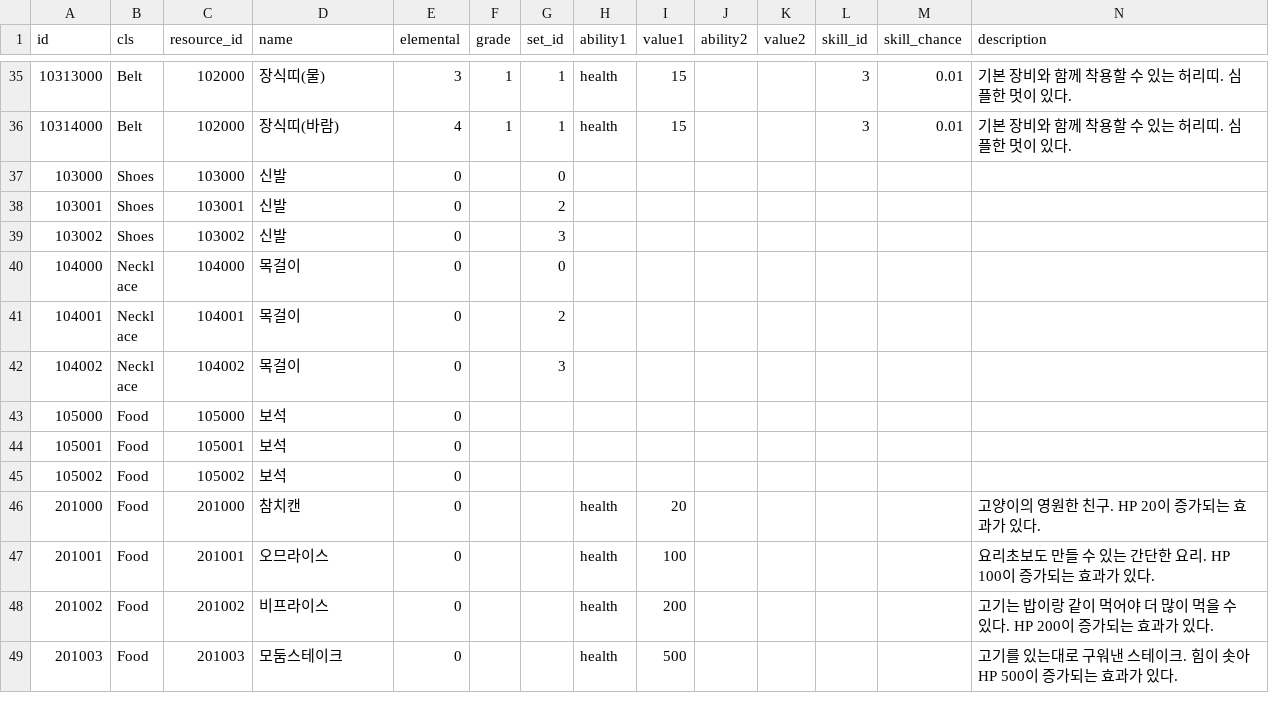
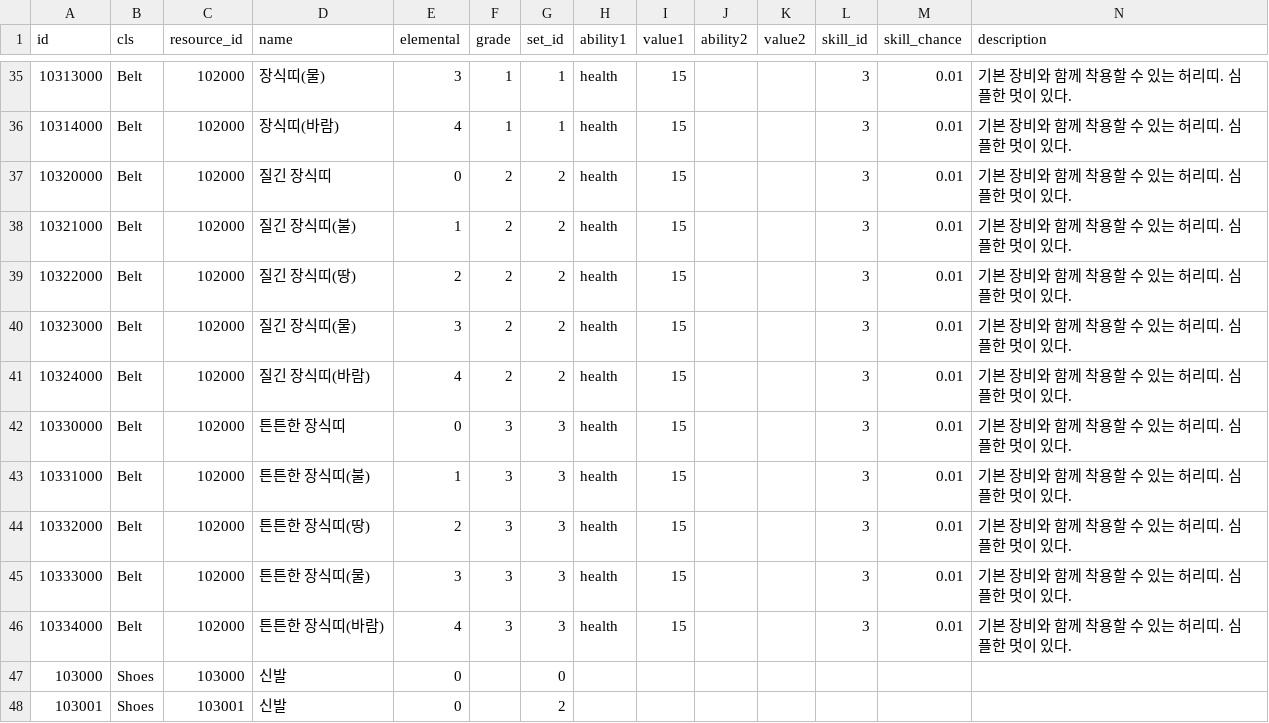
Before and after one commit to planetarium/NineChronicles, a CSV file: nekoyume/Assets/Resources/DataTable/item_equip.csv, drawn as a sheet; only a part is shown, gaps mark what is left out; the shorter side is filled out with more unchanged rows.

Commit message:
- Added some more materials and equipments.

```diff
--- a/nekoyume/Assets/Resources/DataTable/item_equip.csv
+++ b/nekoyume/Assets/Resources/DataTable/item_equip.csv
@@ -36,2 +36,12 @@ id,cls,resource_id,name,elemental,grade,set_id,ability1,value1,ability2,value2,s
 10314000,Belt,102000,장식띠(바람),4,1,1,health,15,,,3,0.01,기본 장비와 함께 착용할 수 있는 허리띠. 심플한 멋이 있다.
+10320000,Belt,102000,질긴 장식띠,0,2,2,health,15,,,3,0.01,기본 장비와 함께 착용할 수 있는 허리띠. 심플한 멋이 있다.
+10321000,Belt,102000,질긴 장식띠(불),1,2,2,health,15,,,3,0.01,기본 장비와 함께 착용할 수 있는 허리띠. 심플한 멋이 있다.
+10322000,Belt,102000,질긴 장식띠(땅),2,2,2,health,15,,,3,0.01,기본 장비와 함께 착용할 수 있는 허리띠. 심플한 멋이 있다.
+10323000,Belt,102000,질긴 장식띠(물),3,2,2,health,15,,,3,0.01,기본 장비와 함께 착용할 수 있는 허리띠. 심플한 멋이 있다.
+10324000,Belt,102000,질긴 장식띠(바람),4,2,2,health,15,,,3,0.01,기본 장비와 함께 착용할 수 있는 허리띠. 심플한 멋이 있다.
+10330000,Belt,102000,튼튼한 장식띠,0,3,3,health,15,,,3,0.01,기본 장비와 함께 착용할 수 있는 허리띠. 심플한 멋이 있다.
+10331000,Belt,102000,튼튼한 장식띠(불),1,3,3,health,15,,,3,0.01,기본 장비와 함께 착용할 수 있는 허리띠. 심플한 멋이 있다.
+10332000,Belt,102000,튼튼한 장식띠(땅),2,3,3,health,15,,,3,0.01,기본 장비와 함께 착용할 수 있는 허리띠. 심플한 멋이 있다.
+10333000,Belt,102000,튼튼한 장식띠(물),3,3,3,health,15,,,3,0.01,기본 장비와 함께 착용할 수 있는 허리띠. 심플한 멋이 있다.
+10334000,Belt,102000,튼튼한 장식띠(바람),4,3,3,health,15,,,3,0.01,기본 장비와 함께 착용할 수 있는 허리띠. 심플한 멋이 있다.
 103000,Shoes,103000,신발,0,,0,,,,,,,
```
Also changed, not shown: nekoyume/Assets/Resources/DataTable/item.csv.
